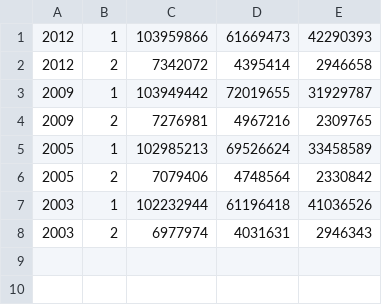
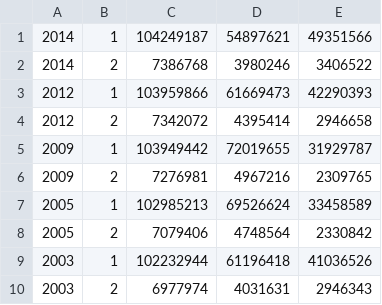
Before and after one commit to yskt0810/Visualizing_SenkyoData, a CSV file: Processing/Kanagawa_Senkyo_App/data/touhyouritsu.csv, drawn as a sheet.

Commit message:
Updated 2014 Kanagawa Data

```diff
--- a/Processing/Kanagawa_Senkyo_App/data/touhyouritsu.csv
+++ b/Processing/Kanagawa_Senkyo_App/data/touhyouritsu.csv
@@ -1 +1,3 @@
+2014,1,104249187,54897621,49351566
+2014,2,7386768,3980246,3406522
 2012,1,103959866,61669473,42290393
```
Also changed, not shown: 12 other files.
